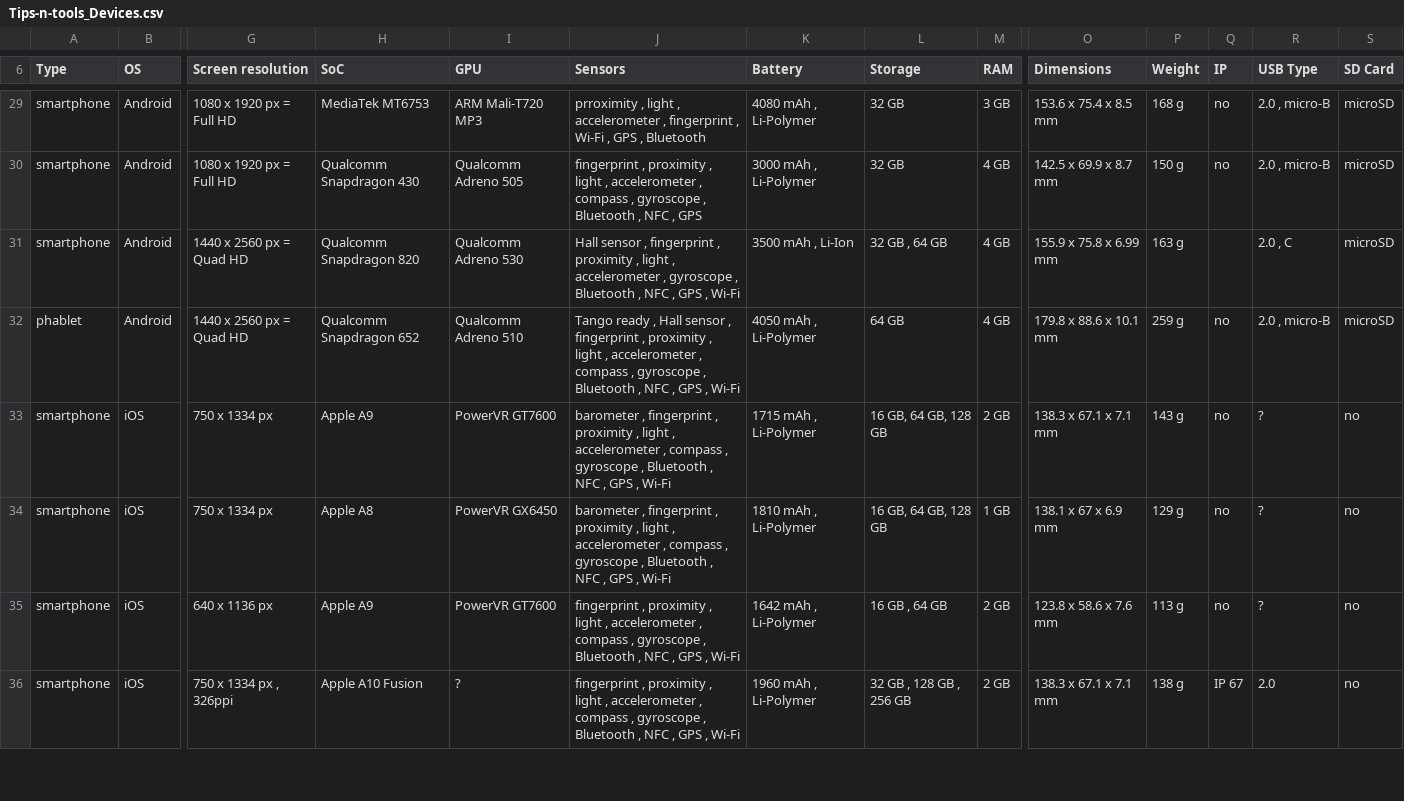
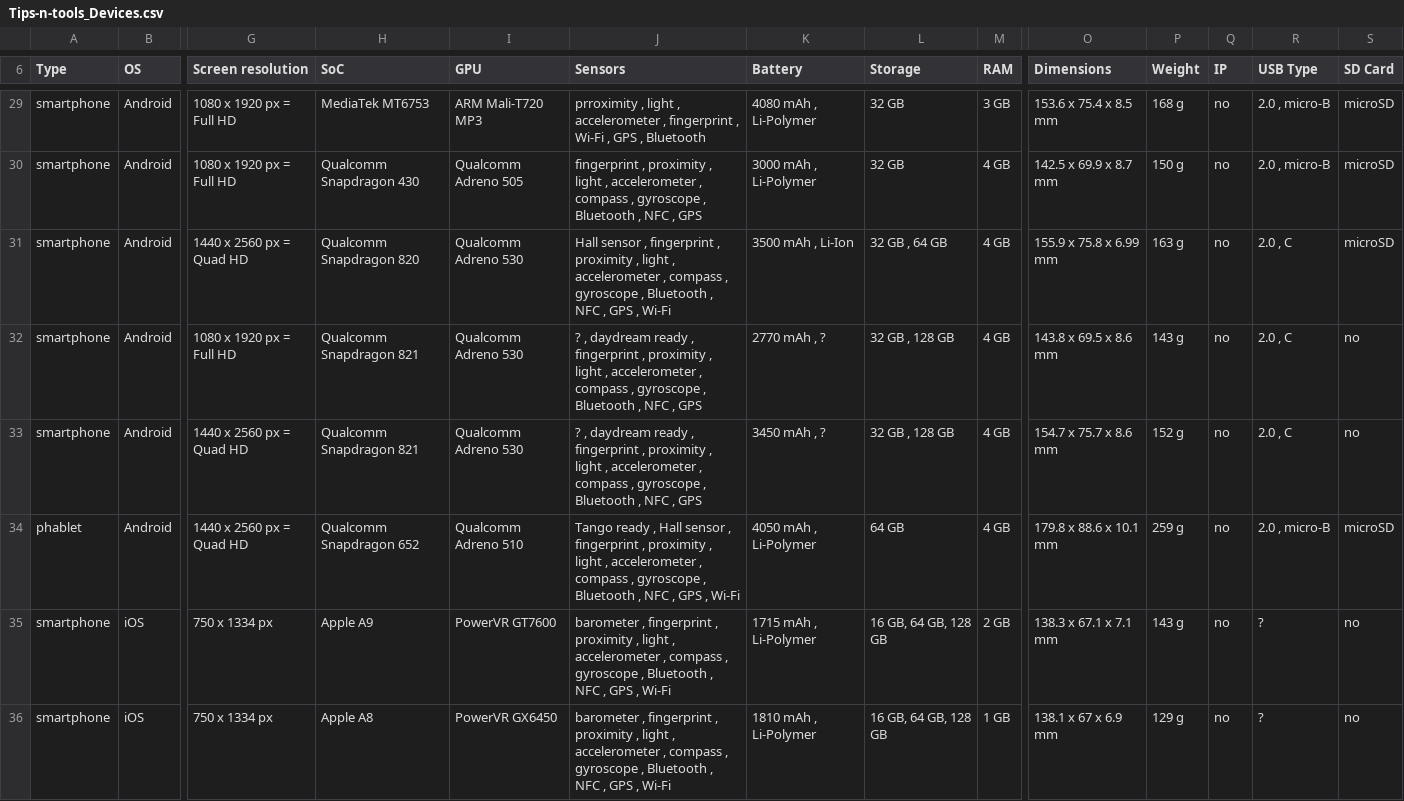
Before and after one commit to vaginessa/Tips-n-tools, a CSV file: devz/Tips-n-tools_Devices.csv, drawn as a sheet; only a part is shown, gaps mark what is left out; the shorter side is filled out with more unchanged rows; rows hold the shown columns only; the diff names each change by its address in the sheet, - before the commit and + after, or states it on an @@ line.

```diff
--- a/devz/Tips-n-tools_Devices.csv
+++ b/devz/Tips-n-tools_Devices.csv
-J31 (Sensors): …accelerometer , gyroscope ,…
+J31 (Sensors): …accelerometer , compass , gyroscope ,…
-Q31 (IP): (empty)
+Q31 (IP): no
+row 32: smartphone | Android | 1080 x 1920 px = Full HD | Qualcomm Snapdragon 821 | Qualcomm Adreno 530 | ? , daydream ready , fingerprint , proximity , light , accelerometer , compass , gyroscope , Bluetooth , NFC , GPS | 2770 mAh , ? | 32 GB , 128 GB | 4 GB | 143.8 x 69.5 x 8.6 mm | 143 g | no | 2.0 , C | no
+row 33: smartphone | Android | 1440 x 2560 px = Quad HD | Qualcomm Snapdragon 821 | Qualcomm Adreno 530 | ? , daydream ready , fingerprint , proximity , light , accelerometer , compass , gyroscope , Bluetooth , NFC , GPS | 3450 mAh , ? | 32 GB , 128 GB | 4 GB | 154.7 x 75.7 x 8.6 mm | 152 g | no | 2.0 , C | no
```
Also changed, not shown: 3 other files.
